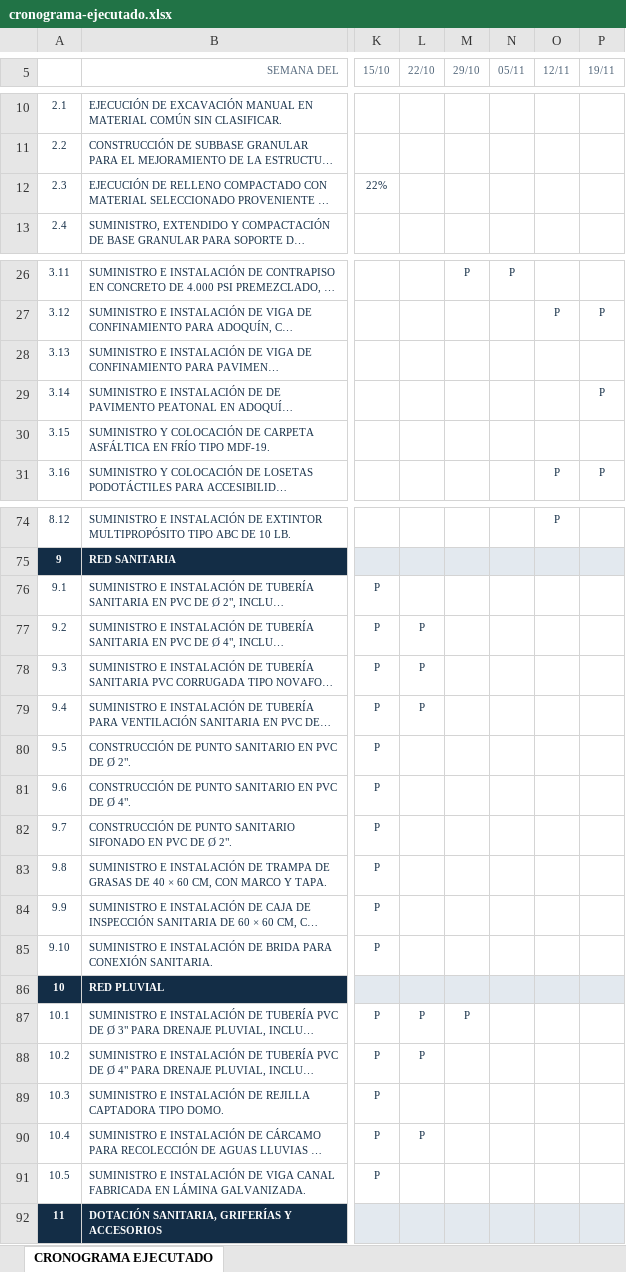
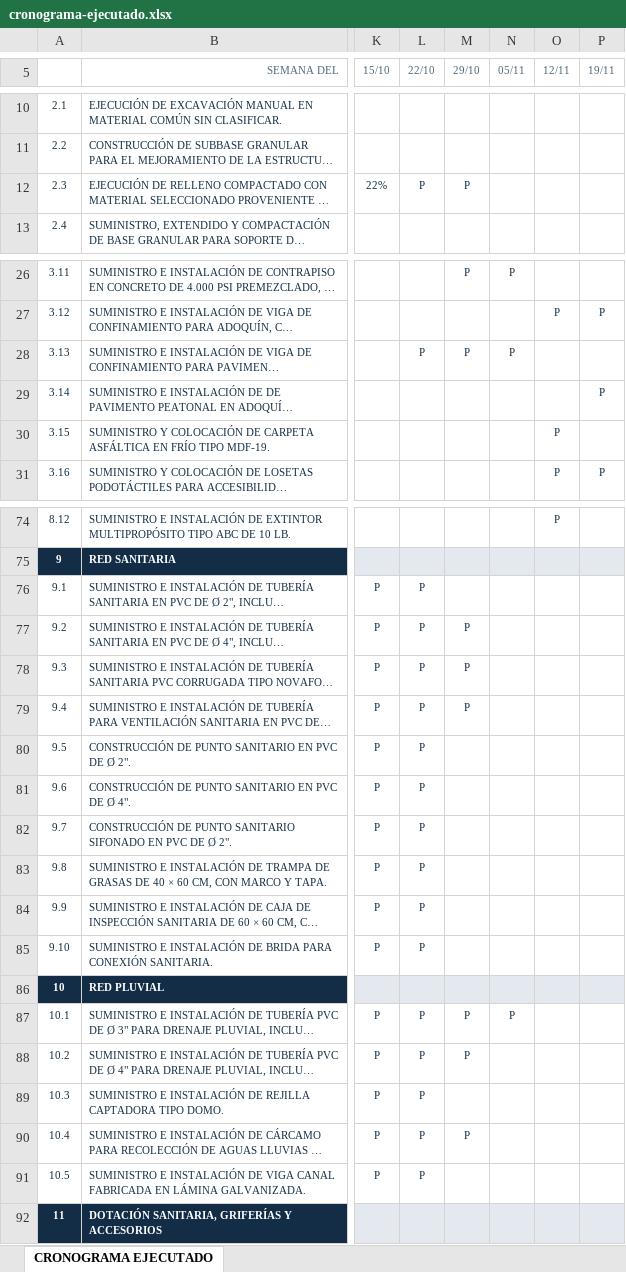
Before and after one commit to NicoQQ/NMH, an Excel workbook: seguimiento/ponedera-c9zxskjm/cronograma-ejecutado.xlsx, sheet CRONOGRAMA EJECUTADO, drawn as a sheet; only a part is shown, gaps mark what is left out; long unchanged cells end in …; values as stored, in another font and other column widths than the file's, no borders; conditional formats not drawn; the diff covers the shown part only; the diff names each change by its address in the sheet, - before the commit and + after, or states it on an @@ line.

```diff
--- a/seguimiento/ponedera-c9zxskjm/cronograma-ejecutado.xlsx (sheet CRONOGRAMA EJECUTADO)
+++ b/seguimiento/ponedera-c9zxskjm/cronograma-ejecutado.xlsx (sheet CRONOGRAMA EJECUTADO)
-L12 (22/10): (empty)
+L12 (22/10): P
-M12 (29/10): (empty)
+M12 (29/10): P
-L28 (22/10): (empty)
+L28 (22/10): P
-M28 (29/10): (empty)
+M28 (29/10): P
-N28 (05/11): (empty)
+N28 (05/11): P
-O30 (12/11): (empty)
+O30 (12/11): P
-L76 (22/10): (empty)
+L76 (22/10): P
-M77:M79 (29/10): (empty)
+M77:M79 (29/10): P
-L80:L85 (22/10): (empty)
+L80:L85 (22/10): P
-N87 (05/11): (empty)
+N87 (05/11): P
-M88 (29/10): (empty)
+M88 (29/10): P
-L89 (22/10): (empty)
+L89 (22/10): P
-M90 (29/10): (empty)
+M90 (29/10): P
-L91 (22/10): (empty)
+L91 (22/10): P
```
Also changed, not shown: 18 edited cells elsewhere in this sheet, seguimiento/baranoa-dsmc7tar/cronograma-ejecutado.xlsx, 6 other files.
